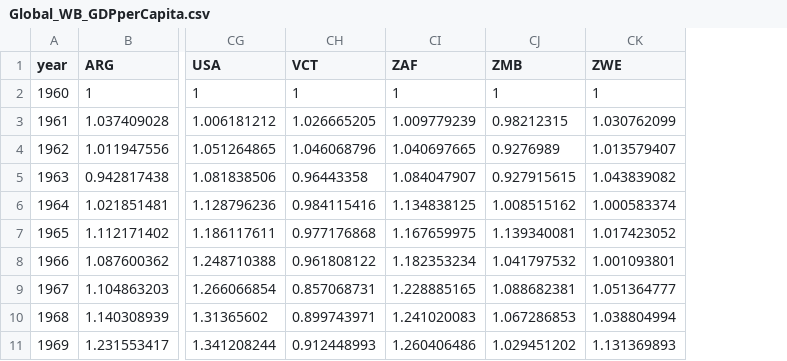
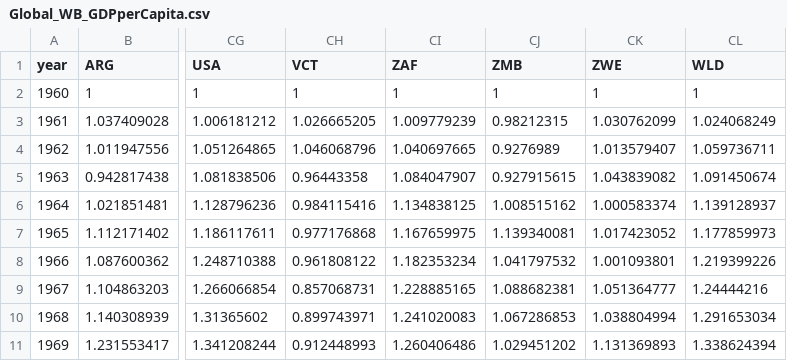
Before and after one commit to RDeconomist/RDeconomist.github.io, a CSV file: charts/e4e/Global_WB_GDPperCapita.csv, drawn as a sheet; only a part is shown, gaps mark what is left out; the diff names each change by its address in the sheet, - before the commit and + after, or states it on an @@ line.

Commit message:
Update Global_WB_GDPperCapita.csv

```diff
--- a/charts/e4e/Global_WB_GDPperCapita.csv
+++ b/charts/e4e/Global_WB_GDPperCapita.csv
+column CL (WLD), rows 2-11: 1 | 1.024068249 | 1.059736711 | 1.091450674 | 1.139128937 | 1.177859973 | 1.219399226 | 1.24444216 | 1.291653034 | 1.338624394
```
